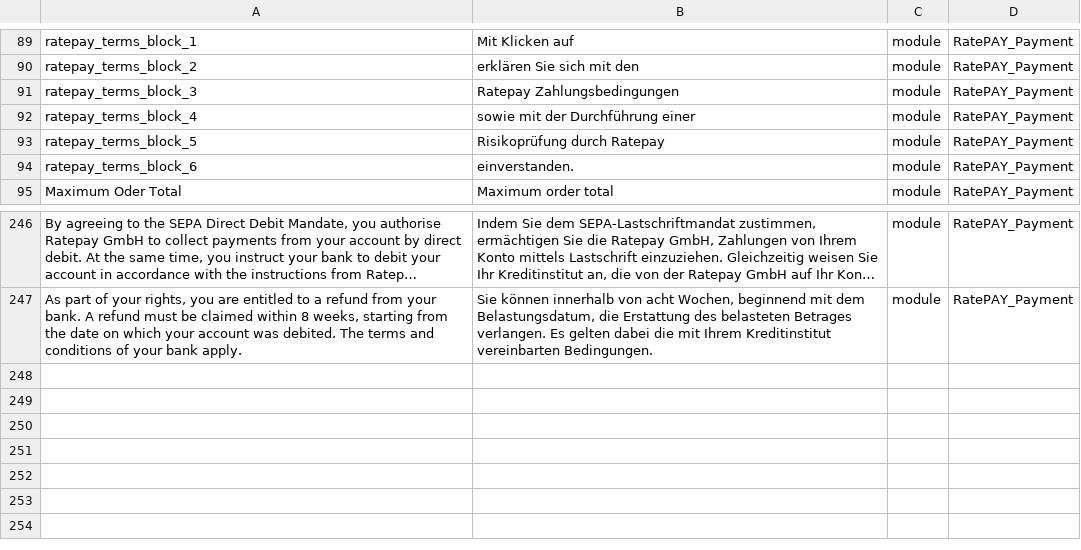
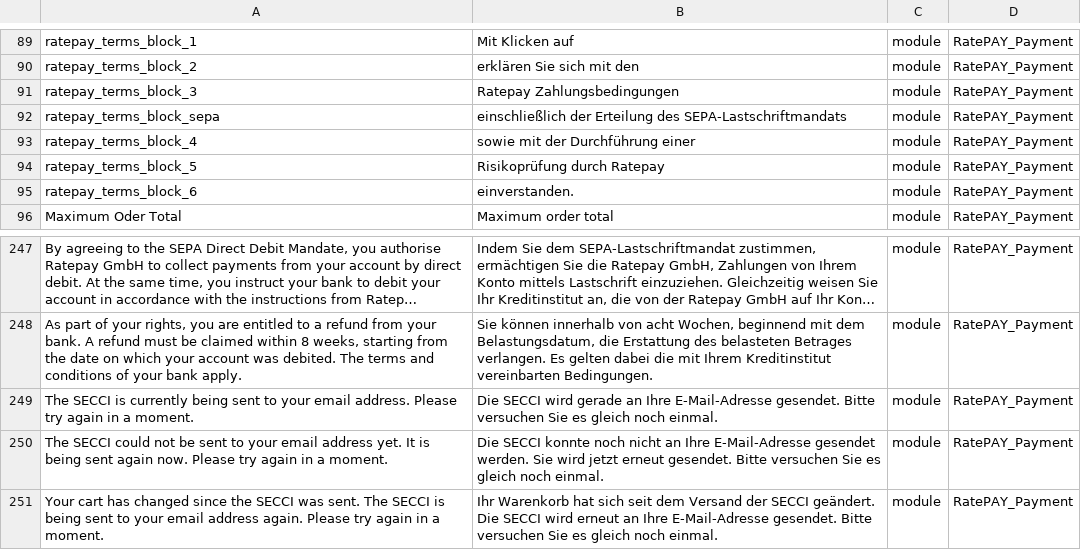
Before and after one commit to ratepay/magento2-module, a CSV file: i18n/de_DE.csv, drawn as a sheet; only a part is shown, gaps mark what is left out; long unchanged cells end in ….

```diff
--- a/i18n/de_DE.csv
+++ b/i18n/de_DE.csv
@@ -91,2 +91,3 @@ ratepay_terms_block_2, "erklären Sie sich mit den" ,module,RatePAY_Payment
 ratepay_terms_block_3, "Ratepay Zahlungsbedingungen" ,module,RatePAY_Payment
+ratepay_terms_block_sepa,"einschließlich der Erteilung des SEPA-Lastschriftmandats",module,RatePAY_Payment
 ratepay_terms_block_4, "sowie mit der Durchführung einer" ,module,RatePAY_Payment
@@ -247 +248,4 @@ ratepay_terms_block_6, "einverstanden." ,module,RatePAY_Payment
 "As part of your rights, you are entitled to a refund from your bank. A refund must be claimed within 8 weeks, starting from the date on which your account was debited. The terms and conditions of your bank apply.","Sie können innerhalb von acht Wochen, beginnend mit dem Belastungsdatum, die Erstattung des belasteten Betrages verlangen. Es gelten dabei die mit Ihrem Kreditinstitut vereinbarten Bedingungen.",module,RatePAY_Payment
+"The SECCI is currently being sent to your email address. Please try again in a moment.","Die SECCI wird gerade an Ihre E-Mail-Adresse gesendet. Bitte versuchen Sie es gleich noch einmal.",module,RatePAY_Payment
+"The SECCI could not be sent to your email address yet. It is being sent again now. Please try again in a moment.","Die SECCI konnte noch nicht an Ihre E-Mail-Adresse gesendet werden. Sie wird jetzt erneut gesendet. Bitte versuchen Sie es gleich noch einmal.",module,RatePAY_Payment
+"Your cart has changed since the SECCI was sent. The SECCI is being sent to your email address again. Please try again in a moment.","Ihr Warenkorb hat sich seit dem Versand der SECCI geändert. Die SECCI wird erneut an Ihre E-Mail-Adresse gesendet. Bitte versuchen Sie es gleich noch einmal.",module,RatePAY_Payment
```
Also changed, not shown: i18n/en_GB.csv, i18n/en_US.csv, 14 other files.
